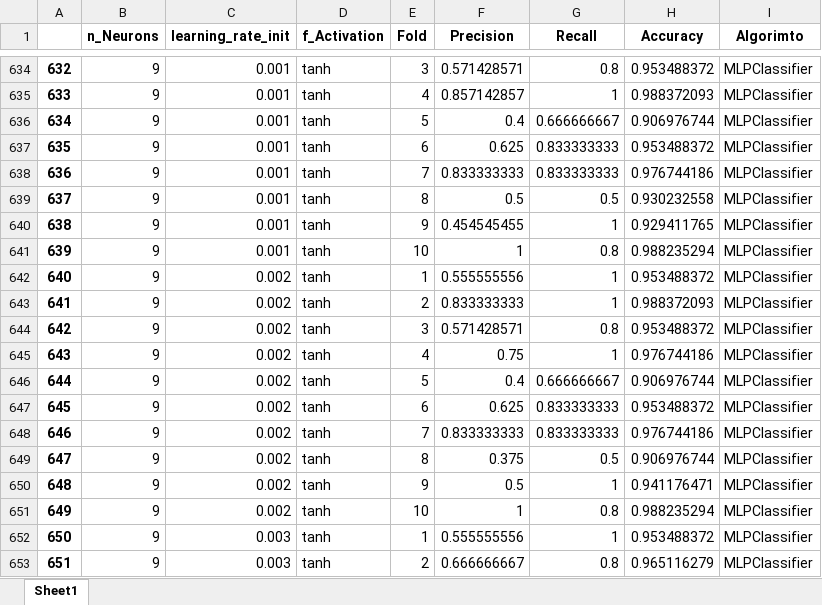
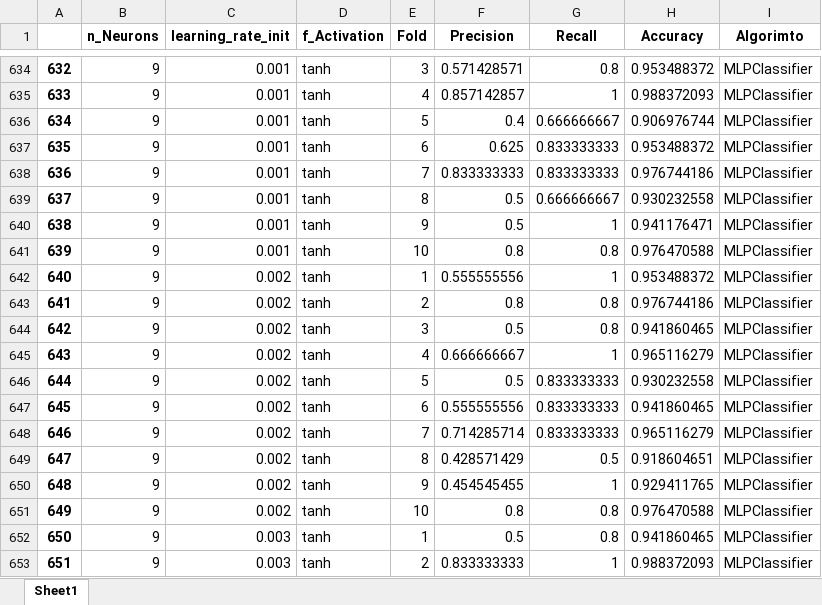
Before and after one commit to jcabralc/projeto_SIN5007_rec_padroes, an Excel workbook: Atividade8-MLP/RELIEF/scores_balanced-Relief-Normalizado_MLPClassifier.xlsx, sheet Sheet1, drawn as a sheet; only a part is shown, gaps mark what is left out; values as stored, in another font and other column widths than the file's, no borders; the diff covers the shown part only; the diff names each change by its address in the sheet, - before the commit and + after, or states it on an @@ line.

```diff
--- a/Atividade8-MLP/RELIEF/scores_balanced-Relief-Normalizado_MLPClassifier.xlsx (sheet Sheet1)
+++ b/Atividade8-MLP/RELIEF/scores_balanced-Relief-Normalizado_MLPClassifier.xlsx (sheet Sheet1)
-G639 (Recall): 0.5
+G639 (Recall): 0.666666667
-F640 (Precision): 0.454545455
+F640 (Precision): 0.5
-H640 (Accuracy): 0.929411765
+H640 (Accuracy): 0.941176471
-F641 (Precision): 1
+F641 (Precision): 0.8
-H641 (Accuracy): 0.988235294
+H641 (Accuracy): 0.976470588
-F643 (Precision): 0.833333333
+F643 (Precision): 0.8
-G643 (Recall): 1
+G643 (Recall): 0.8
-H643 (Accuracy): 0.988372093
+H643 (Accuracy): 0.976744186
-F644 (Precision): 0.571428571
+F644 (Precision): 0.5
-H644 (Accuracy): 0.953488372
+H644 (Accuracy): 0.941860465
-F645 (Precision): 0.75
+F645 (Precision): 0.666666667
-H645 (Accuracy): 0.976744186
+H645 (Accuracy): 0.965116279
-F646 (Precision): 0.4
+F646 (Precision): 0.5
-G646 (Recall): 0.666666667
+G646 (Recall): 0.833333333
-H646 (Accuracy): 0.906976744
+H646 (Accuracy): 0.930232558
-F647 (Precision): 0.625
+F647 (Precision): 0.555555556
-H647 (Accuracy): 0.953488372
+H647 (Accuracy): 0.941860465
-F648 (Precision): 0.833333333
+F648 (Precision): 0.714285714
-H648 (Accuracy): 0.976744186
+H648 (Accuracy): 0.965116279
-F649 (Precision): 0.375
+F649 (Precision): 0.428571429
-H649 (Accuracy): 0.906976744
+H649 (Accuracy): 0.918604651
-F650 (Precision): 0.5
+F650 (Precision): 0.454545455
-H650 (Accuracy): 0.941176471
+H650 (Accuracy): 0.929411765
-F651 (Precision): 1
+F651 (Precision): 0.8
-H651 (Accuracy): 0.988235294
+H651 (Accuracy): 0.976470588
-F652 (Precision): 0.555555556
+F652 (Precision): 0.5
-G652 (Recall): 1
+G652 (Recall): 0.8
-H652 (Accuracy): 0.953488372
+H652 (Accuracy): 0.941860465
-F653 (Precision): 0.666666667
+F653 (Precision): 0.833333333
-G653 (Recall): 0.8
+G653 (Recall): 1
-H653 (Accuracy): 0.965116279
+H653 (Accuracy): 0.988372093
```
Also changed, not shown: 1691 edited cells elsewhere in this sheet, Atividade8-MLP/Branch_and_Bound/scores_balanced-Branch_and_Bound-Normalizado_MLPClassifier.xlsx, Atividade8-MLP/Branch_and_Bound/scores_balanced-Branch_and_Bound-Sem_Normalizacao_MLPClassifier.xlsx, 35 other files.
